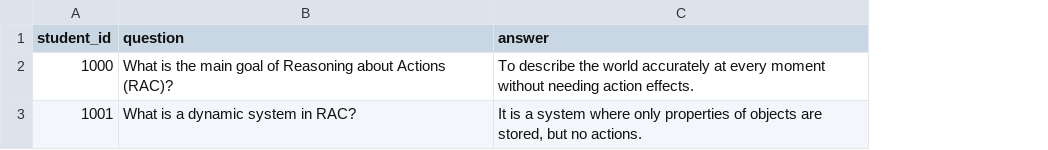
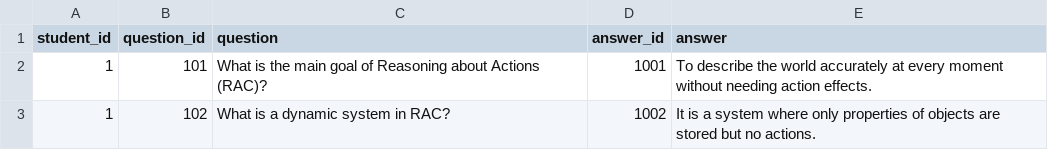
Before and after one commit to MichalTaczala/exambot-assessments-v2, a CSV file: data/answers/student_answers_krr.csv, drawn as a sheet; addresses are those after the commit; the diff names each change by its address in the sheet, - before the commit and + after, or states it on an @@ line.

```diff
--- a/data/answers/student_answers_krr.csv
+++ b/data/answers/student_answers_krr.csv
+column B (question_id), rows 2-3: 101 | 102
+column D (answer_id), rows 2-3: 1001 | 1002
-A2 (student_id): 1000
+A2 (student_id): 1
-A3 (student_id): 1001
+A3 (student_id): 1
-E3 (answer): …objects are stored, but no…
+E3 (answer): …objects are stored but no…
```
Also changed, not shown: 10 other files.
